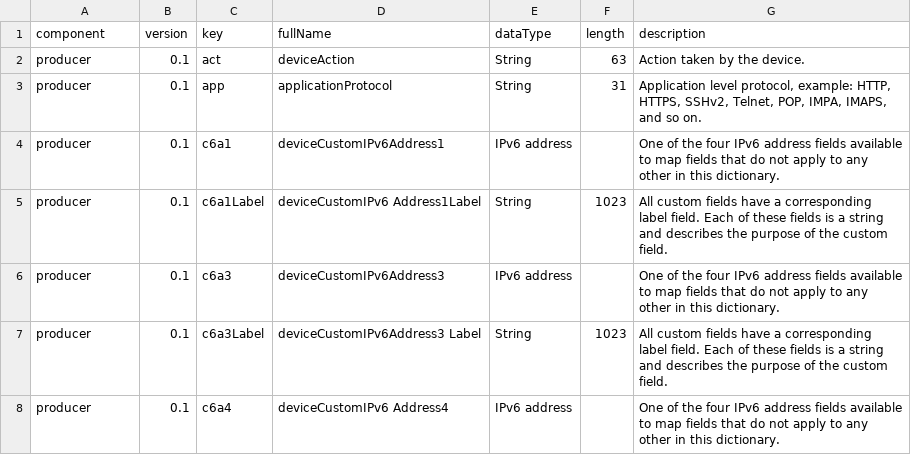
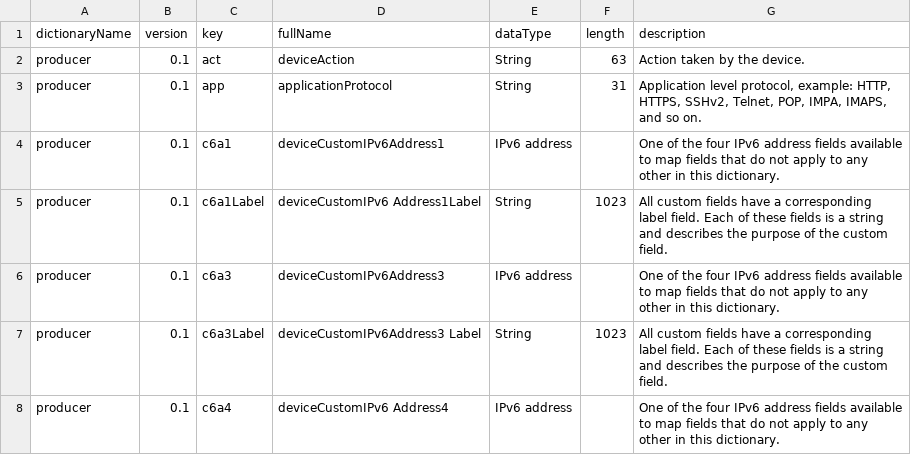
Before and after one commit to klasen/vue-cef-viewer, a CSV file: docs/extension-dictionary.csv, drawn as a sheet; only a part is shown.

Commit message:
Mixin Extension Dictionary meta data and validate values

```diff
--- a/docs/extension-dictionary.csv
+++ b/docs/extension-dictionary.csv
@@ -1,2 +1,2 @@
-component,version,key,fullName,dataType,length,description
+dictionaryName,version,key,fullName,dataType,length,description
 producer,0.1,act,deviceAction,String,63,Action taken by the device.
```
Also changed, not shown: 13 other files.
